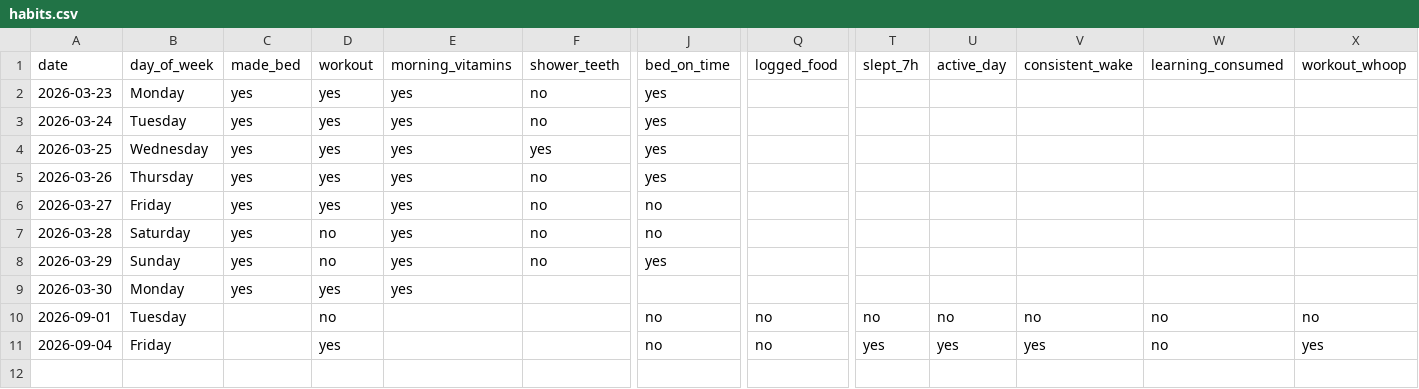
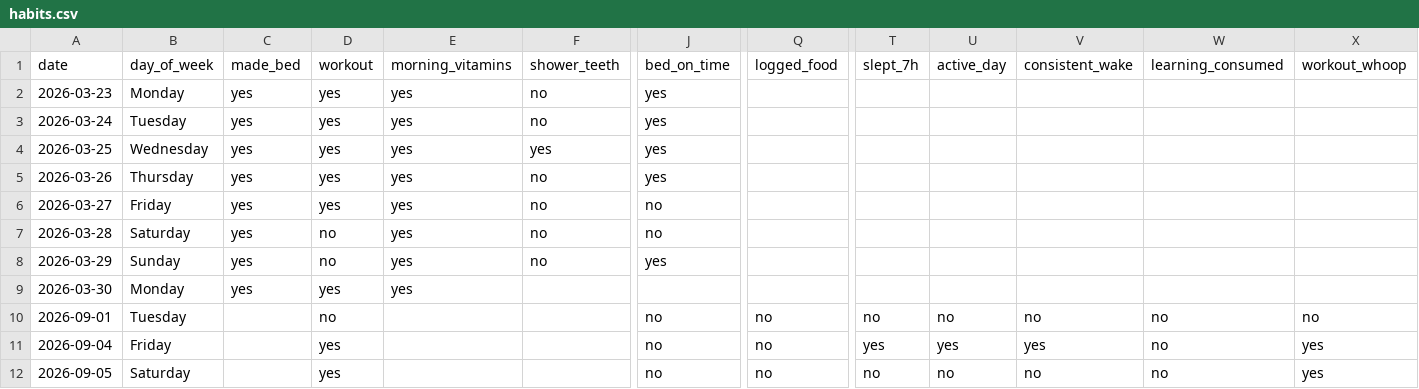
Before and after one commit to auckiefenstermacher19-cmd/Health-Tracker, a CSV file: habits.csv, drawn as a sheet; only a part is shown, gaps mark what is left out; rows hold the shown columns only; the diff names each change by its address in the sheet, - before the commit and + after, or states it on an @@ line.

Commit message:
habits: log through 2026-09-05

```diff
--- a/habits.csv
+++ b/habits.csv
+row 12: 2026-09-05 | Saturday |  | yes |  |  | no | no | no | no | no | no | yes
```
Also changed, not shown: 1 other file.
